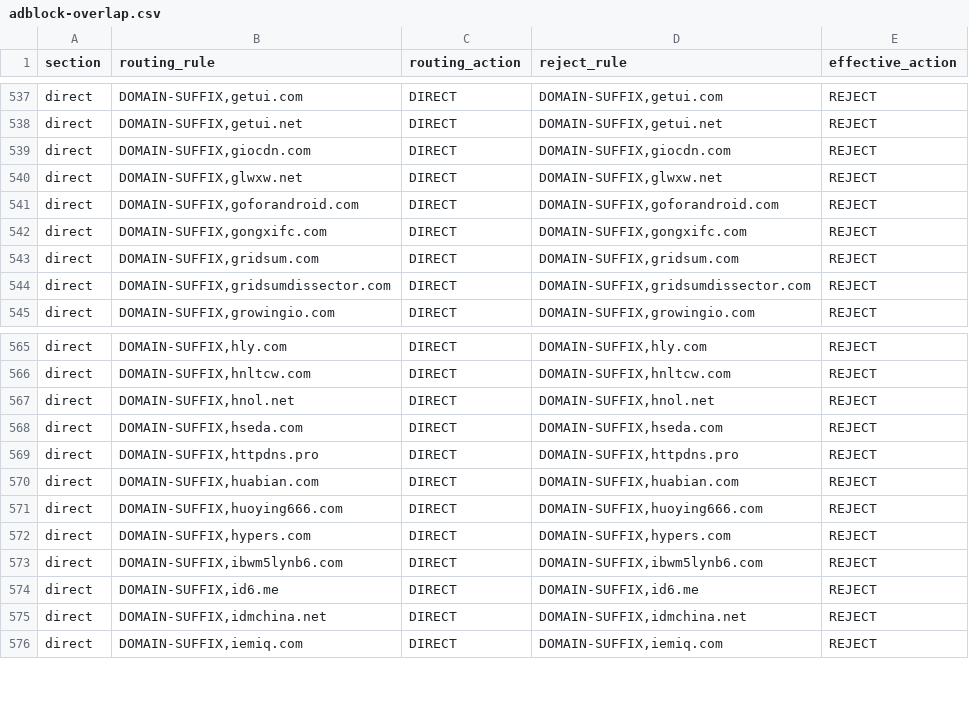
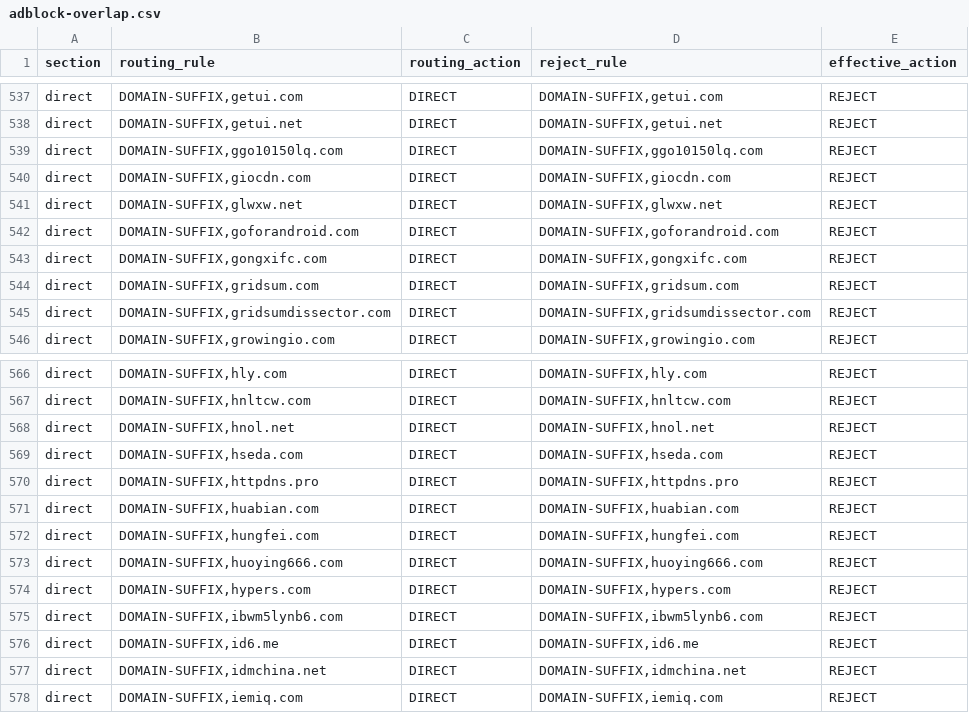
Before and after one commit to paulgeorge66/routing-rule-merge, a CSV file: dist/adblock-overlap.csv, drawn as a sheet; only a part is shown, gaps mark what is left out; the diff names each change by its address in the sheet, - before the commit and + after, or states it on an @@ line.

Commit message:
chore: update generated routing rules

```diff
--- a/dist/adblock-overlap.csv
+++ b/dist/adblock-overlap.csv
+row 539: direct | DOMAIN-SUFFIX,ggo10150lq.com | DIRECT | DOMAIN-SUFFIX,ggo10150lq.com | REJECT
+row 572: direct | DOMAIN-SUFFIX,hungfei.com | DIRECT | DOMAIN-SUFFIX,hungfei.com | REJECT
```
Also changed, not shown: 2 other files.
